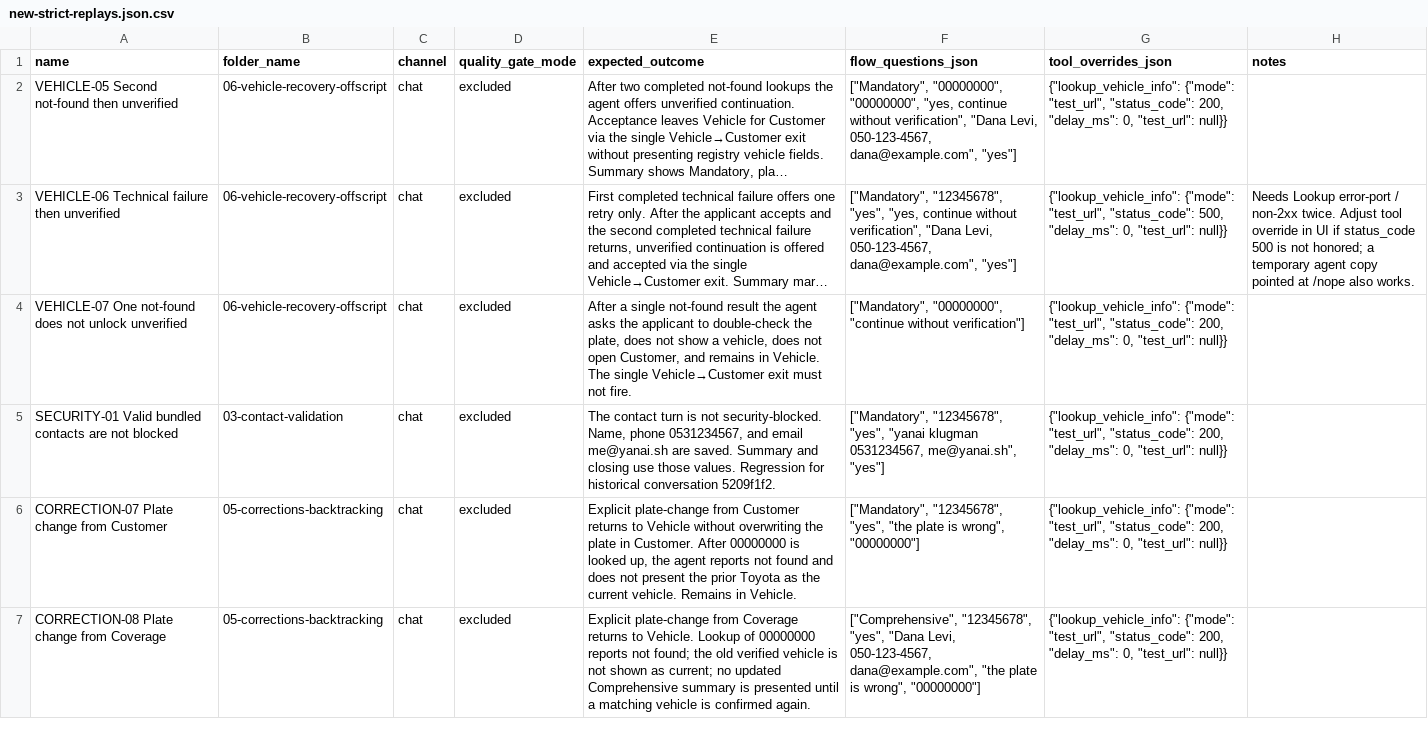
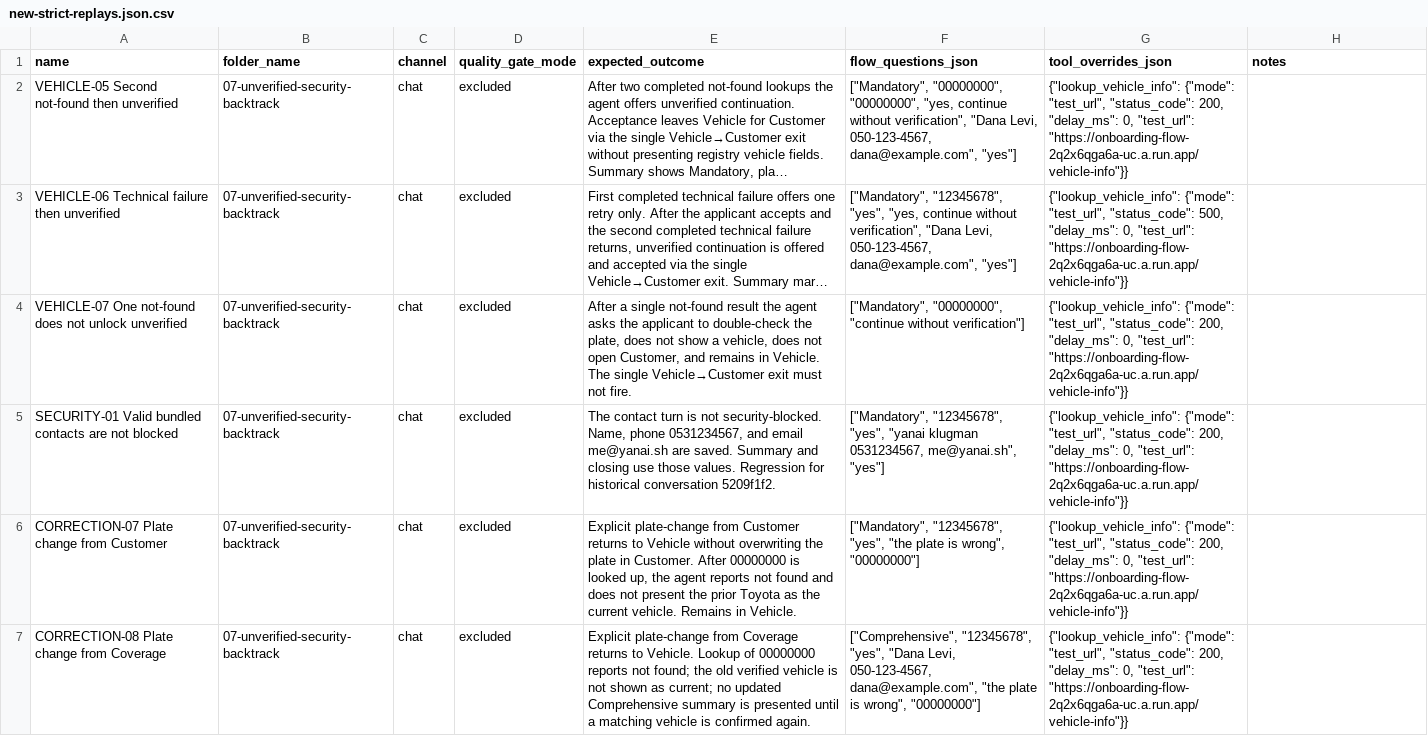
Before and after one commit to yanai-sh/onboarding-flow, a CSV file: docs/insait-tests/new-strict-replays.json.csv, drawn as a sheet; long unchanged cells end in …; the diff names each change by its address in the sheet, - before the commit and + after, or states it on an @@ line.

```diff
--- a/docs/insait-tests/new-strict-replays.json.csv
+++ b/docs/insait-tests/new-strict-replays.json.csv
-B2:B4 (folder_name): 06-vehicle-recovery-offscript
+B2:B4 (folder_name): 07-unverified-security-backtrack
-G2 (tool_overrides_json): …0, "test_url": null}}
+G2 (tool_overrides_json): …0, "test_url": "https://onboarding-flow-2q2x6qga6a-uc.a.run.app/vehicle-info"}}
-G3 (tool_overrides_json): …0, "test_url": null}}
+G3 (tool_overrides_json): …0, "test_url": "https://onboarding-flow-2q2x6qga6a-uc.a.run.app/vehicle-info"}}
-H3 (notes): Needs Lookup error-port / non-2xx twice. Adjust tool override in UI if status_code 500 is not honored; a temporary agent copy pointed at /nope also works.
+H3 (notes): (empty)
-G4:G7 (tool_overrides_json): …0, "test_url": null}}
+G4:G7 (tool_overrides_json): …0, "test_url": "https://onboarding-flow-2q2x6qga6a-uc.a.run.app/vehicle-info"}}
-B5 (folder_name): 03-contact-validation
+B5 (folder_name): 07-unverified-security-backtrack
-B6:B7 (folder_name): 05-corrections-backtracking
+B6:B7 (folder_name): 07-unverified-security-backtrack
```
Also changed, not shown: docs/insait-tests/all-strict-replays.json.csv, docs/insait-tests/all-strict-replays.wide.csv, 13 other files.
